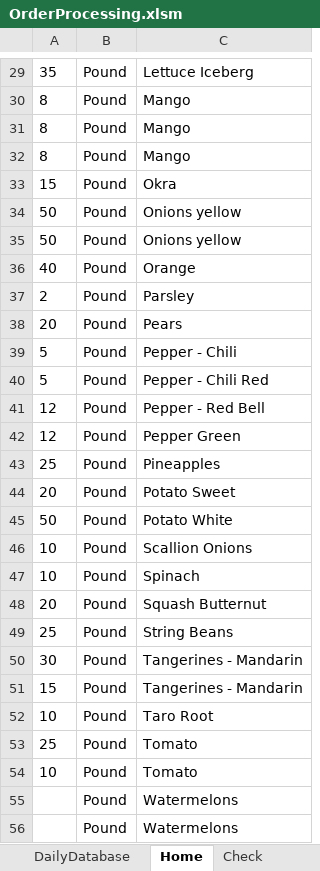
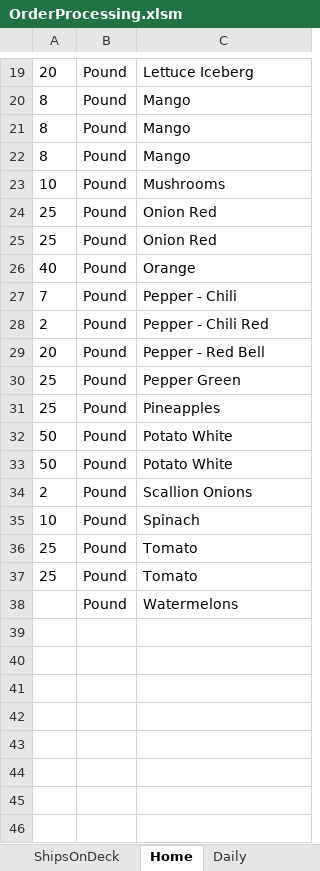
Before and after one commit to jiovinejr/VBAOrderProcessing, an Excel workbook: OrderProcessing.xlsm, sheet Home, drawn as a sheet; only a part is shown, gaps mark what is left out; values as stored, in another font and other column widths than the file's, no borders; charts and pictures not drawn; removed rows and columns are numbered as before the commit, all else as after; the diff covers the shown part only; the diff names each change by its address in the sheet, - before the commit and + after, or states it on an @@ line.

Commit message:
Finishing up all reporting for ships on deck and ships in daily. Next is making the pivot tables work before moving on to printing capabilities and workflows

```diff
--- a/OrderProcessing.xlsm (sheet Home)
+++ b/OrderProcessing.xlsm (sheet Home)
@@ sheet tab hidden: DailyDatabase @@
-sheet tab: Check
-A19: 35
+A19: 20
-row 33: 15 | Pound | Okra
-row 34: 50 | Pound | Onions yellow
-row 35: 50 | Pound | Onions yellow
+row 23: 10 | Pound | Mushrooms
+row 24: 25 | Pound | Onion Red
+row 25: 25 | Pound | Onion Red
+row 27: 7 | Pound | Pepper - Chili
-C28: Parsley
+C28: Pepper - Chili Red
-C29: Pears
+C29: Pepper - Red Bell
-row 39: 5 | Pound | Pepper - Chili
-row 40: 5 | Pound | Pepper - Chili Red
-row 41: 12 | Pound | Pepper - Red Bell
-A30: 12
+A30: 25
-row 44: 20 | Pound | Potato Sweet
+row 33: 50 | Pound | Potato White
-A34: 10
+A34: 2
-row 48: 20 | Pound | Squash Butternut
-row 49: 25 | Pound | String Beans
-row 50: 30 | Pound | Tangerines - Mandarin
-row 51: 15 | Pound | Tangerines - Mandarin
-row 52: 10 | Pound | Taro Root
-A37: 10
+A37: 25
-row 56:  | Pound | Watermelons
```
Also changed, not shown: 4 added rows, 15 removed rows and 11 edited cells elsewhere in this sheet, sheet OrderDatabase, sheet Daily, sheet Order, sheet ShipDatabase, sheet ShipsOnDeck, other sheet tabs, charts or pictures, 10 other files.
